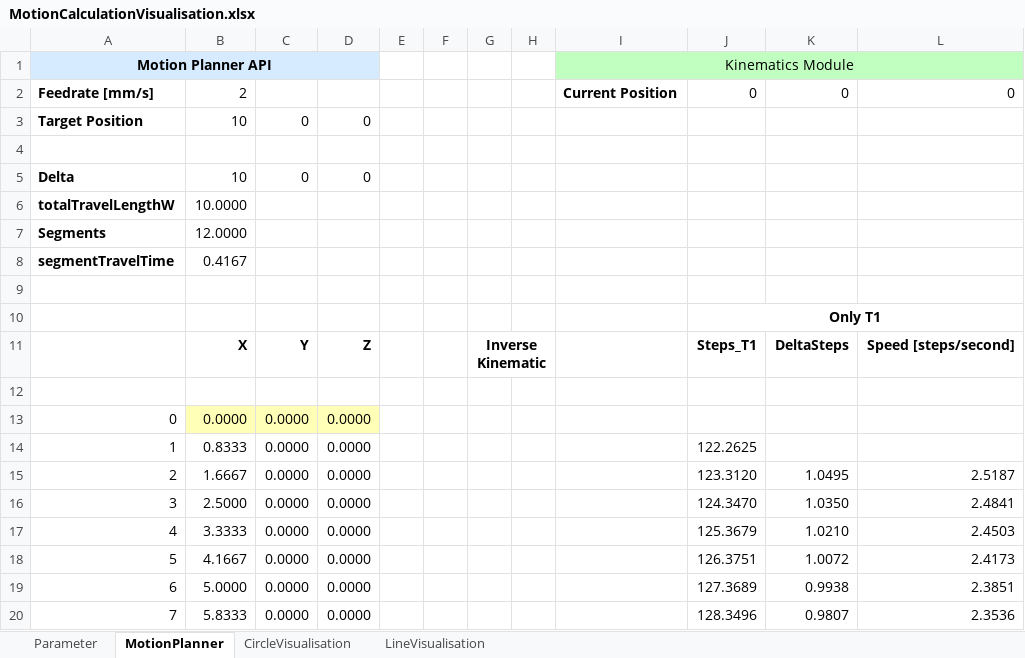
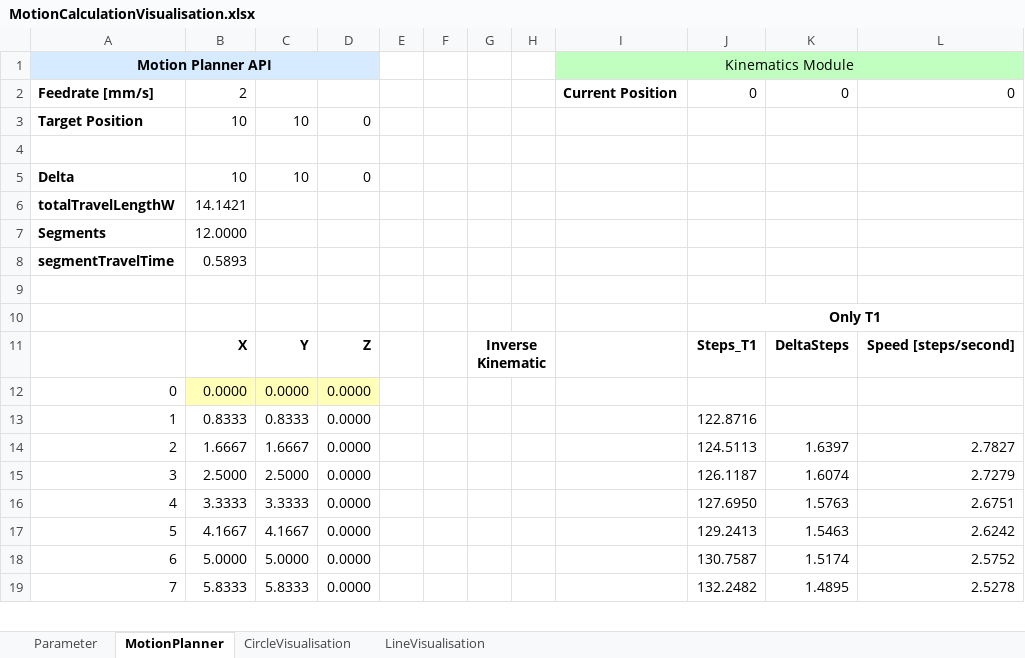
Before and after one commit to kein0r/BlueMarlin, an Excel workbook: MotionPlanner/doc/MotionCalculationVisualisation.xlsx, sheet MotionPlanner, drawn as a sheet; only a part is shown; values as stored, in another font and other column widths than the file's, no borders; charts and pictures not drawn; removed rows and columns are numbered as before the commit, all else as after; the diff covers the shown part only; the diff names each change by its address in the sheet, - before the commit and + after, or states it on an @@ line.

```diff
--- a/MotionPlanner/doc/MotionCalculationVisualisation.xlsx (sheet MotionPlanner)
+++ b/MotionPlanner/doc/MotionCalculationVisualisation.xlsx (sheet MotionPlanner)
-C3: 0
+C3: 10
-C5: 0
+C5: 10
-B6: 10.0000
+B6: 14.1421
-B8: 0.4167
+B8: 0.5893
-row 12: (empty)
-C13: 0.0000
+C13: 0.8333
-J13: 122.2625
+J13: 122.8716
-C14: 0.0000
+C14: 1.6667
-J14: 123.3120
+J14: 124.5113
-K14: 1.0495
+K14: 1.6397
-L14: 2.5187
+L14: 2.7827
-C15: 0.0000
+C15: 2.5000
-J15: 124.3470
+J15: 126.1187
-K15: 1.0350
+K15: 1.6074
-L15: 2.4841
+L15: 2.7279
-C16: 0.0000
+C16: 3.3333
-J16: 125.3679
+J16: 127.6950
-K16: 1.0210
+K16: 1.5763
-L16: 2.4503
+L16: 2.6751
-C17: 0.0000
+C17: 4.1667
-J17: 126.3751
+J17: 129.2413
-K17: 1.0072
+K17: 1.5463
-L17: 2.4173
+L17: 2.6242
-C18: 0.0000
+C18: 5.0000
-J18: 127.3689
+J18: 130.7587
-K18: 0.9938
+K18: 1.5174
-L18: 2.3851
+L18: 2.5752
-C19: 0.0000
+C19: 5.8333
-J19: 128.3496
+J19: 132.2482
-K19: 0.9807
+K19: 1.4895
-L19: 2.3536
+L19: 2.5278
```
Also changed, not shown: 20 edited cells elsewhere in this sheet, formulas that keep their value, charts or pictures, 2 other files.
